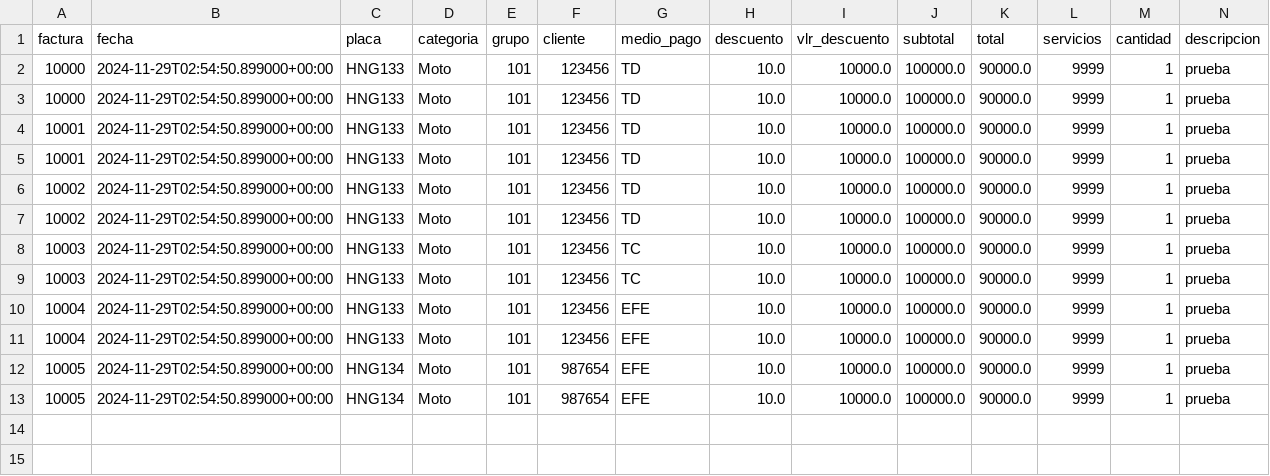
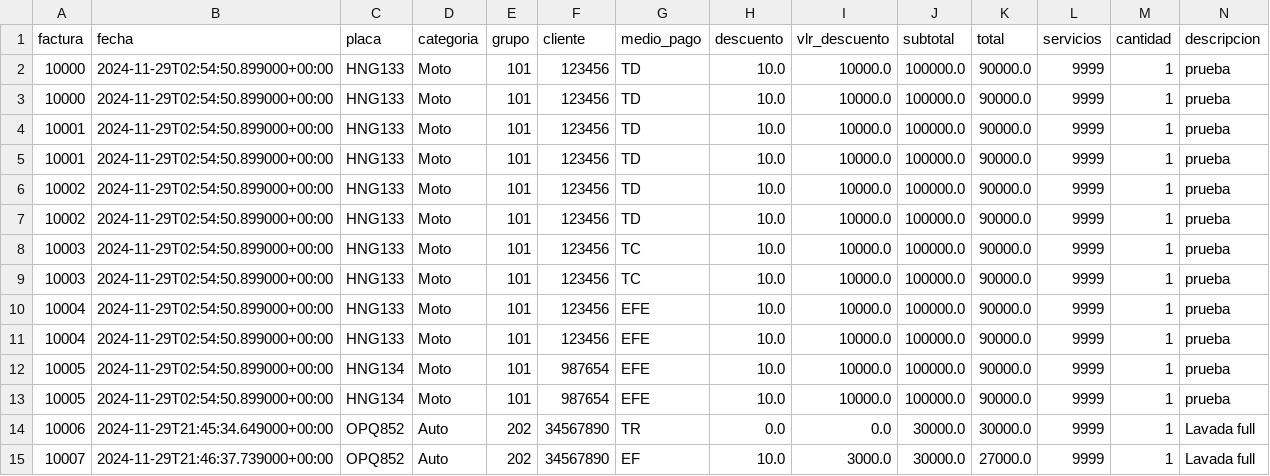
Before and after one commit to Biltzaile/LavAppProject, a CSV file: backend/DbContext/facturas.csv, drawn as a sheet; only a part is shown; rows hold the shown columns only; the diff names each change by its address in the sheet, - before the commit and + after, or states it on an @@ line.

```diff
--- a/backend/DbContext/facturas.csv
+++ b/backend/DbContext/facturas.csv
+row 14: 10006 | 2024-11-29T21:45:34.649000+00:00 | OPQ852 | Auto | 202 | 34567890 | TR | 0.0 | 0.0 | 30000.0 | 30000.0 | 9999 | 1 | Lavada full
+row 15: 10007 | 2024-11-29T21:46:37.739000+00:00 | OPQ852 | Auto | 202 | 34567890 | EF | 10.0 | 3000.0 | 30000.0 | 27000.0 | 9999 | 1 | Lavada full
```
Also changed, not shown: backend/DbContext/usuarios.csv, 3 other files.
